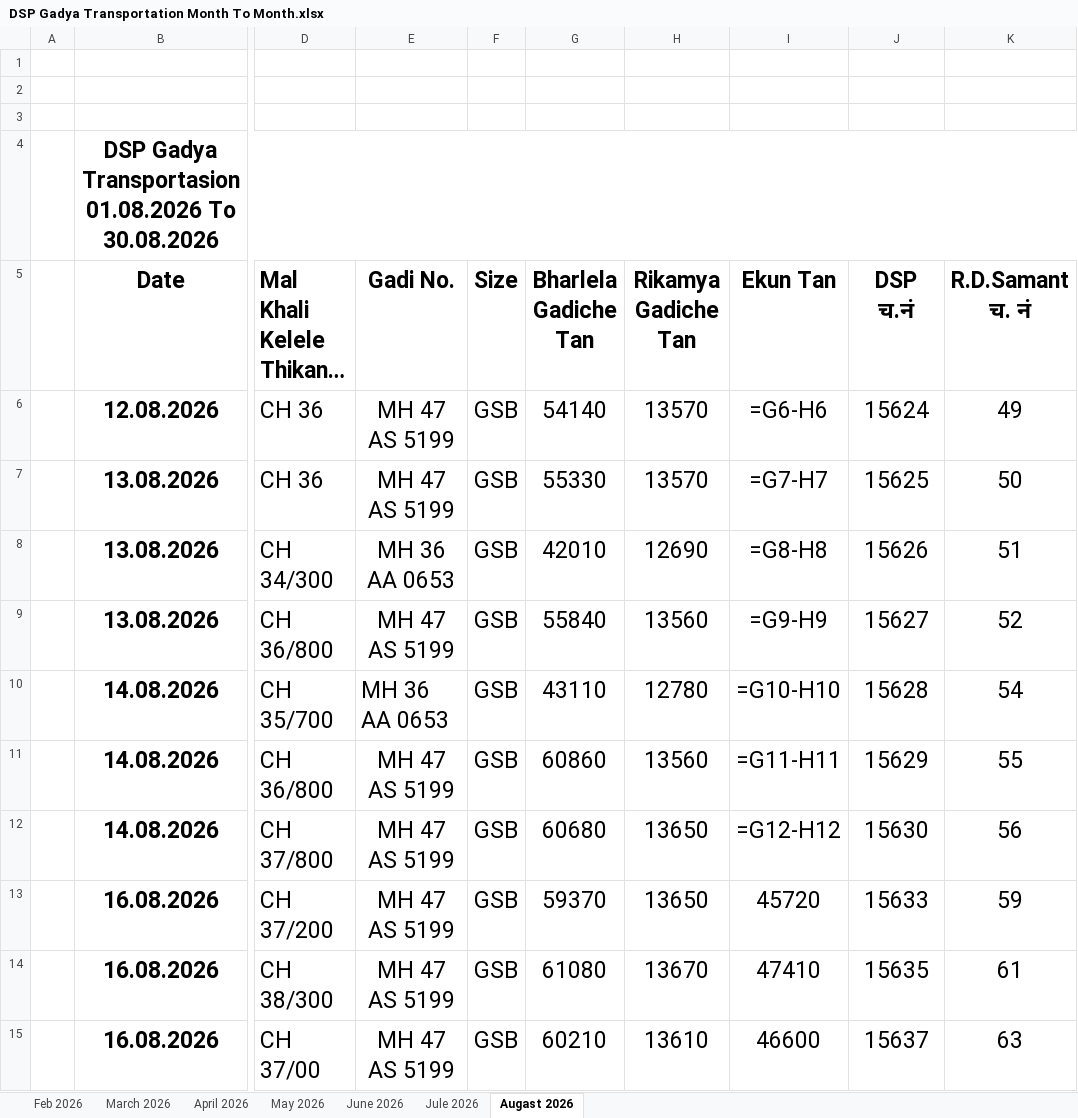
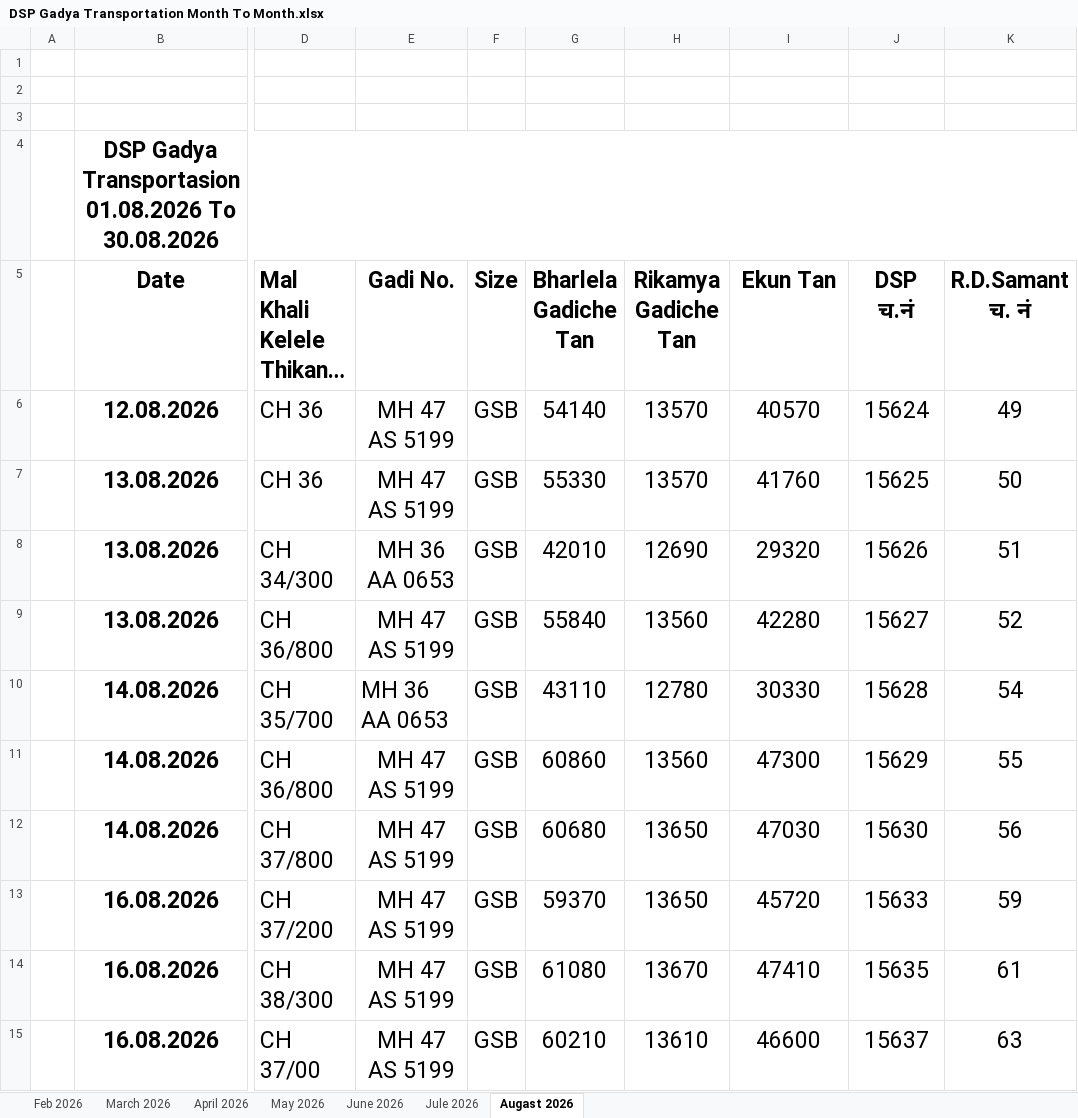
Before and after one commit to sudhir8485/crusher-management, an Excel workbook: documents/converted/DSP Gadya Transportation Month To Month.xlsx, sheet Augast 2026, drawn as a sheet; only a part is shown, gaps mark what is left out; long unchanged cells end in …; values as stored, in another font and other column widths than the file's, no borders; formulas without a stored value are shown as written; the diff names each change by its address in the sheet, - before the commit and + after, or states it on an @@ line.

```diff
--- a/documents/converted/DSP Gadya Transportation Month To Month.xlsx (sheet Augast 2026)
+++ b/documents/converted/DSP Gadya Transportation Month To Month.xlsx (sheet Augast 2026)
-I6 (Ekun Tan): =G6-H6
+I6 (Ekun Tan): 40570
-I7 (Ekun Tan): =G7-H7
+I7 (Ekun Tan): 41760
-I8 (Ekun Tan): =G8-H8
+I8 (Ekun Tan): 29320
-I9 (Ekun Tan): =G9-H9
+I9 (Ekun Tan): 42280
-I10 (Ekun Tan): =G10-H10
+I10 (Ekun Tan): 30330
-I11 (Ekun Tan): =G11-H11
+I11 (Ekun Tan): 47300
-I12 (Ekun Tan): =G12-H12
+I12 (Ekun Tan): 47030
```
Also changed, not shown: sheet Jule 2026, sheet June 2026, 23 other files.
